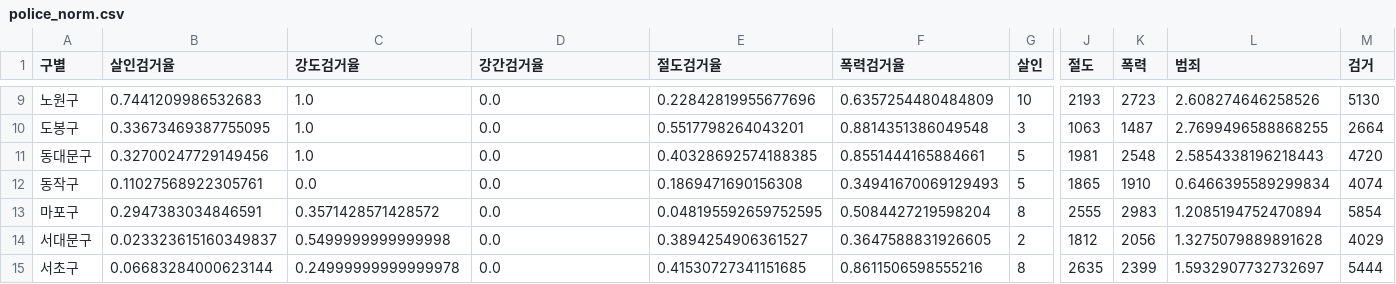
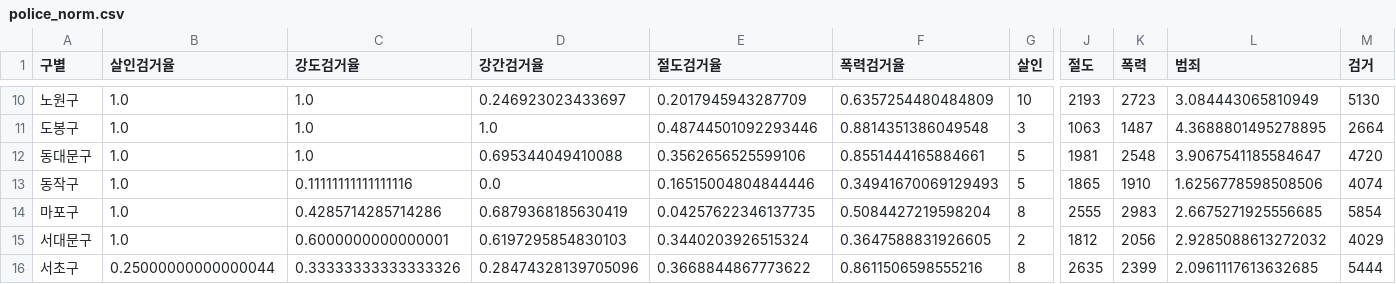
Before and after one commit to parkjungkwan/vienna-chat-server, a CSV file: get_sample/example/save/police_norm.csv, drawn as a sheet; only a part is shown, gaps mark what is left out; addresses are those after the commit; the diff covers the shown part only; the diff names each change by its address in the sheet, - before the commit and + after, or states it on an @@ line.

```diff
--- a/get_sample/example/save/police_norm.csv
+++ b/get_sample/example/save/police_norm.csv
-B10 (살인검거율): 0.7441209986532683
+B10 (살인검거율): 1.0
-D10 (강간검거율): 0.0
+D10 (강간검거율): 0.246923023433697
-E10 (절도검거율): 0.22842819955677696
+E10 (절도검거율): 0.2017945943287709
-L10 (범죄): 2.608274646258526
+L10 (범죄): 3.084443065810949
-B11 (살인검거율): 0.33673469387755095
+B11 (살인검거율): 1.0
-D11 (강간검거율): 0.0
+D11 (강간검거율): 1.0
-E11 (절도검거율): 0.5517798264043201
+E11 (절도검거율): 0.48744501092293446
-L11 (범죄): 2.7699496588868255
+L11 (범죄): 4.3688801495278895
-B12 (살인검거율): 0.32700247729149456
+B12 (살인검거율): 1.0
-D12 (강간검거율): 0.0
+D12 (강간검거율): 0.695344049410088
-E12 (절도검거율): 0.40328692574188385
+E12 (절도검거율): 0.3562656525599106
-L12 (범죄): 2.5854338196218443
+L12 (범죄): 3.9067541185584647
-B13 (살인검거율): 0.11027568922305761
+B13 (살인검거율): 1.0
-C13 (강도검거율): 0.0
+C13 (강도검거율): 0.11111111111111116
-E13 (절도검거율): 0.1869471690156308
+E13 (절도검거율): 0.16515004804844446
-L13 (범죄): 0.6466395589299834
+L13 (범죄): 1.6256778598508506
-B14 (살인검거율): 0.2947383034846591
+B14 (살인검거율): 1.0
-C14 (강도검거율): 0.3571428571428572
+C14 (강도검거율): 0.4285714285714286
-D14 (강간검거율): 0.0
+D14 (강간검거율): 0.6879368185630419
-E14 (절도검거율): 0.048195592659752595
+E14 (절도검거율): 0.04257622346137735
-L14 (범죄): 1.2085194752470894
+L14 (범죄): 2.6675271925556685
-B15 (살인검거율): 0.023323615160349837
+B15 (살인검거율): 1.0
-C15 (강도검거율): 0.5499999999999998
+C15 (강도검거율): 0.6000000000000001
-D15 (강간검거율): 0.0
+D15 (강간검거율): 0.6197295854830103
-E15 (절도검거율): 0.3894254906361527
+E15 (절도검거율): 0.3440203926515324
-L15 (범죄): 1.3275079889891628
+L15 (범죄): 2.9285088613272032
-B16 (살인검거율): 0.06683284000623144
+B16 (살인검거율): 0.25000000000000044
-C16 (강도검거율): 0.24999999999999978
+C16 (강도검거율): 0.33333333333333326
-D16 (강간검거율): 0.0
+D16 (강간검거율): 0.28474328139705096
-E16 (절도검거율): 0.41530727341151685
+E16 (절도검거율): 0.3668844867773622
-L16 (범죄): 1.5932907732732697
+L16 (범죄): 2.0961117613632685
```
Also changed, not shown: 1 added row and 85 edited cells elsewhere in this file, 3 other files.
